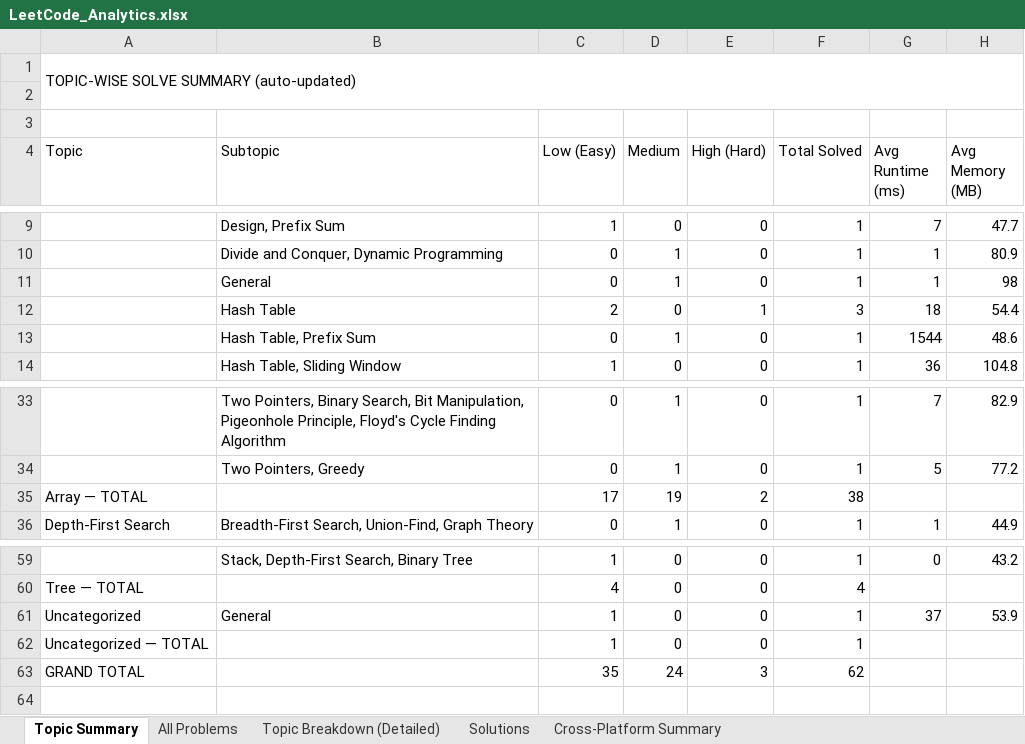
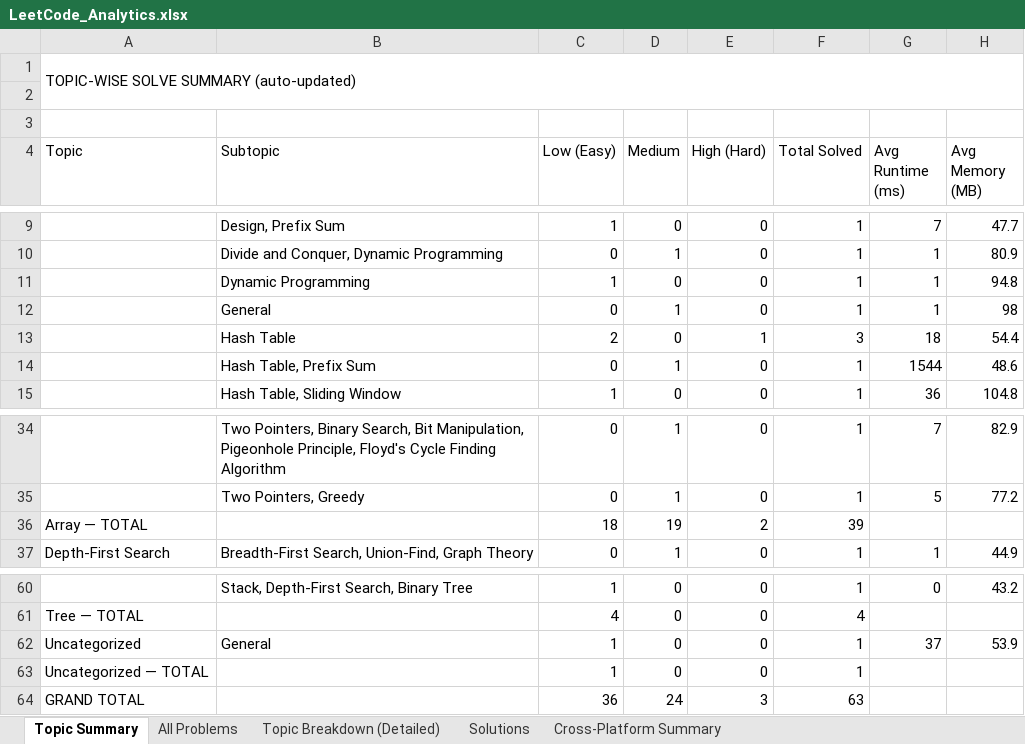
Before and after one commit to jaganathan-v/LeetCode_solutions, an Excel workbook: reports/LeetCode_Analytics.xlsx, sheet Topic Summary, drawn as a sheet; only a part is shown, gaps mark what is left out; values as stored, in another font and other column widths than the file's, no cell formats; addresses are those after the commit; the diff names each change by its address in the sheet, - before the commit and + after, or states it on an @@ line.

```diff
--- a/reports/LeetCode_Analytics.xlsx (sheet Topic Summary)
+++ b/reports/LeetCode_Analytics.xlsx (sheet Topic Summary)
+row 11:  | Dynamic Programming | 1 | 0 | 0 | 1 | 1 | 94.8
-C36 (Low (Easy)): 17
+C36 (Low (Easy)): 18
-F36 (Total Solved): 38
+F36 (Total Solved): 39
-C64 (Low (Easy)): 35
+C64 (Low (Easy)): 36
-F64 (Total Solved): 62
+F64 (Total Solved): 63
```
Also changed, not shown: sheet All Problems, sheet Topic Breakdown (Detailed), sheet Solutions, sheet Cross-Platform Summary, cell formats, 1 other file.
